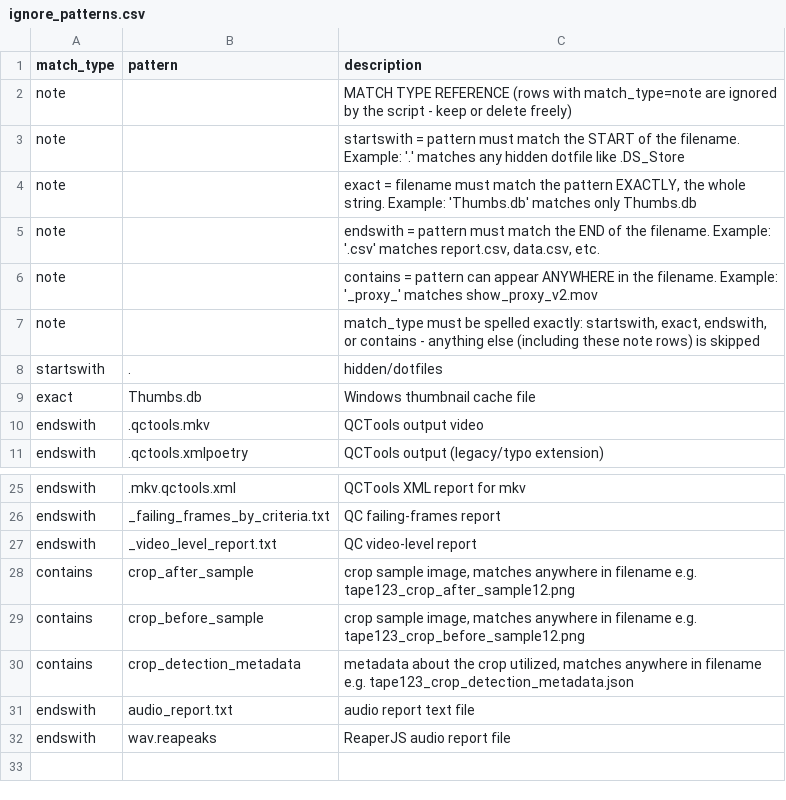
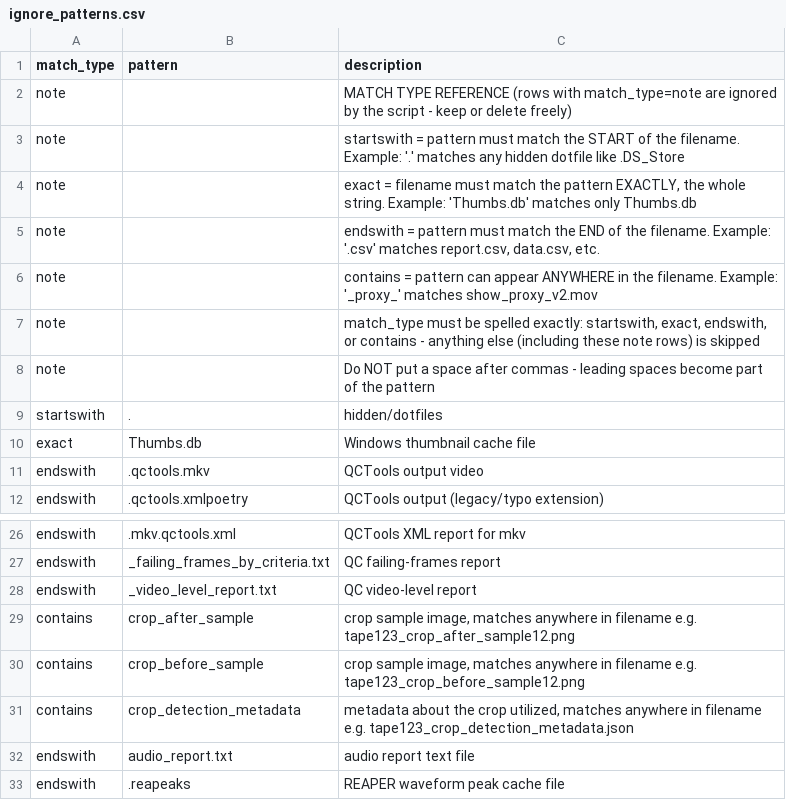
Before and after one commit to nulib/nul-rdc-scripts, a CSV file: nulrdcscripts/ingest/ignore_patterns.csv, drawn as a sheet; only a part is shown, gaps mark what is left out; addresses are those after the commit; the diff names each change by its address in the sheet, - before the commit and + after, or states it on an @@ line.

```diff
--- a/nulrdcscripts/ingest/ignore_patterns.csv
+++ b/nulrdcscripts/ingest/ignore_patterns.csv
+row 8: note |  | Do NOT put a space after commas - leading spaces become part of the pattern
-B33 (pattern): wav.reapeaks
+B33 (pattern): .reapeaks
-C33 (description): ReaperJS audio report file
+C33 (description): REAPER waveform peak cache file
```
Also changed, not shown: 1 other file.
